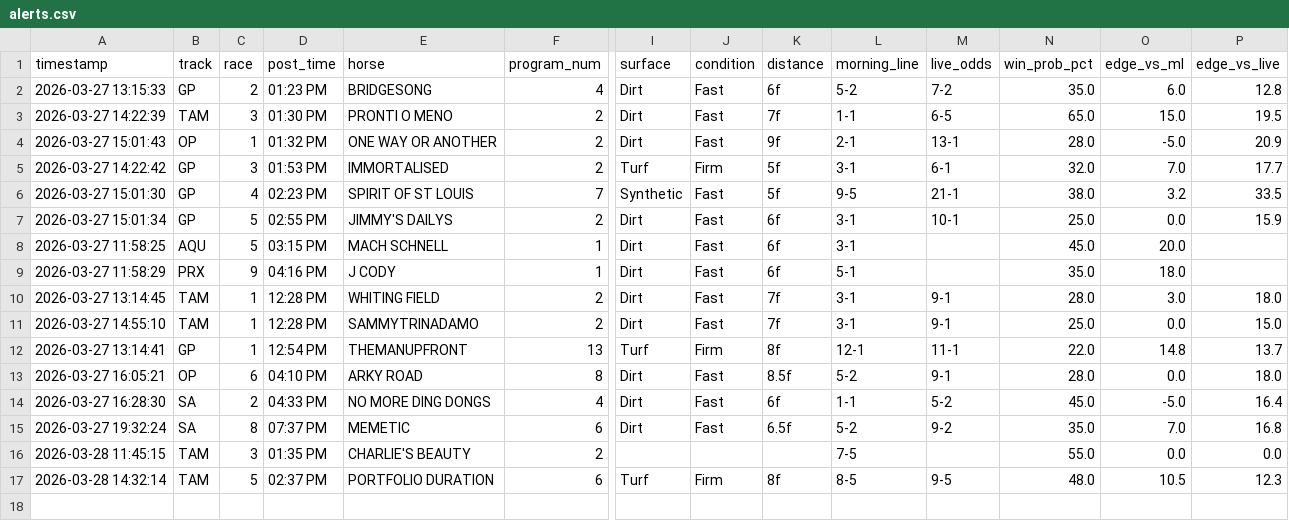
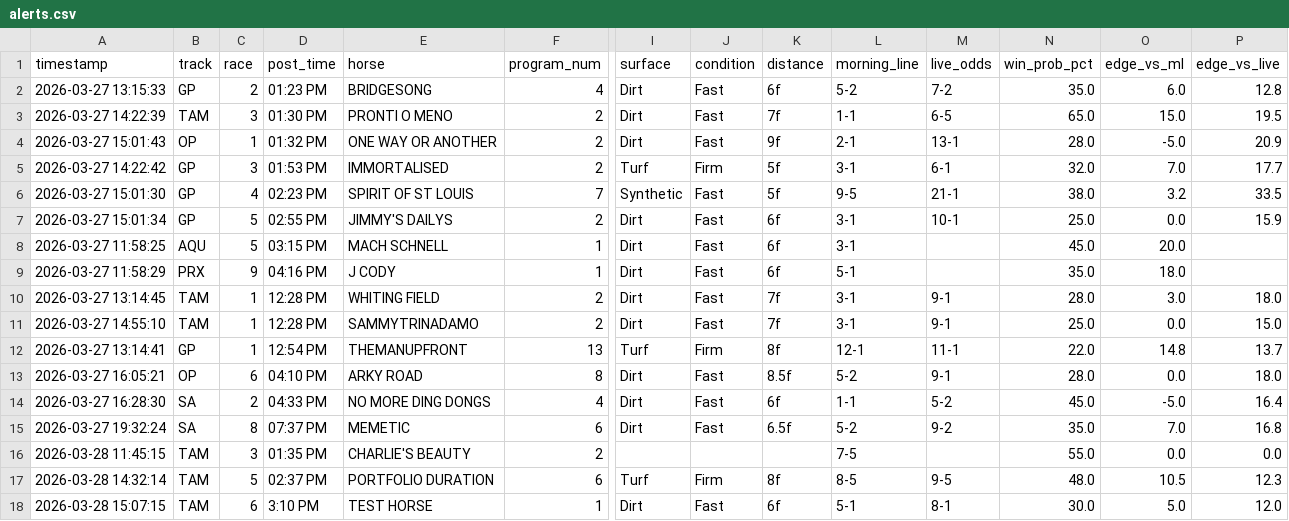
Before and after one commit to levoniuslevon/horse-edge-tips, a CSV file: alerts.csv, drawn as a sheet; only a part is shown, gaps mark what is left out; rows hold the shown columns only; the diff names each change by its address in the sheet, - before the commit and + after, or states it on an @@ line.

Commit message:
TIP: TEST HORSE — Tampa Bay Downs Race 6

```diff
--- a/alerts.csv
+++ b/alerts.csv
+row 18: 2026-03-28 15:07:15 | TAM | 6 | 3:10 PM | TEST HORSE | 1 | Dirt | Fast | 6f | 5-1 | 8-1 | 30.0 | 5.0 | 12.0
```
